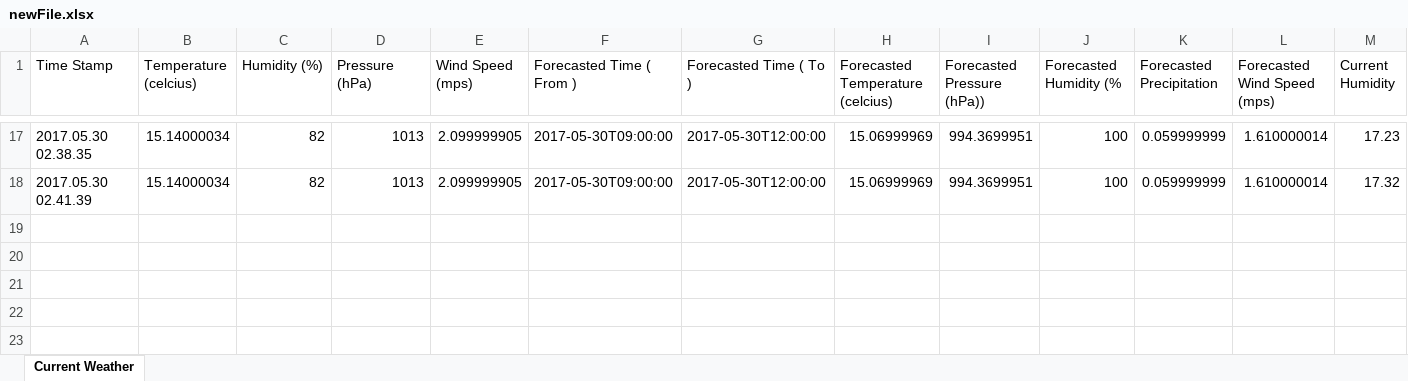
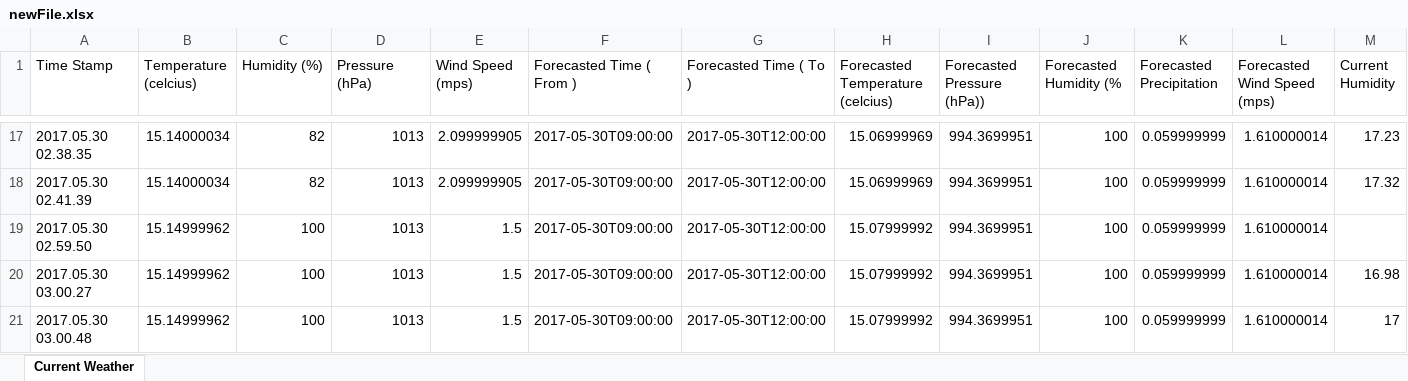
Before and after one commit to 1984bestboy/Estimate-Sprinkler-Running-time-using-Machine-Learning, an Excel workbook: Weather/src/newFile.xlsx, sheet Current Weather, drawn as a sheet; only a part is shown, gaps mark what is left out; values as stored, in another font and other column widths than the file's, no borders; rows hold the shown columns only; the diff names each change by its address in the sheet, - before the commit and + after, or states it on an @@ line.

```diff
--- a/Weather/src/newFile.xlsx (sheet Current Weather)
+++ b/Weather/src/newFile.xlsx (sheet Current Weather)
+row 19: 2017.05.30 02.59.50 | 15.14999962 | 100 | 1013 | 1.5 | 2017-05-30T09:00:00 | 2017-05-30T12:00:00 | 15.07999992 | 994.3699951 | 100 | 0.059999999 | 1.610000014
+row 20: 2017.05.30 03.00.27 | 15.14999962 | 100 | 1013 | 1.5 | 2017-05-30T09:00:00 | 2017-05-30T12:00:00 | 15.07999992 | 994.3699951 | 100 | 0.059999999 | 1.610000014 | 16.98
+row 21: 2017.05.30 03.00.48 | 15.14999962 | 100 | 1013 | 1.5 | 2017-05-30T09:00:00 | 2017-05-30T12:00:00 | 15.07999992 | 994.3699951 | 100 | 0.059999999 | 1.610000014 | 17
```
Also changed, not shown: Weather/bin/newFile.xlsx, 4 other files.
